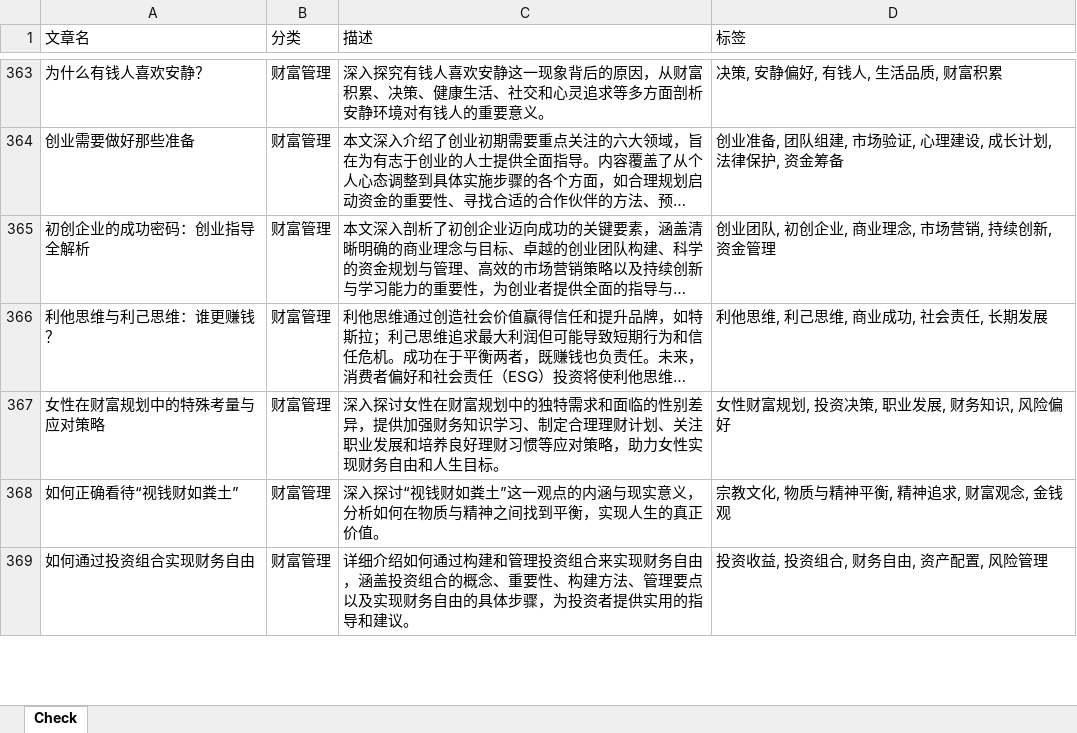
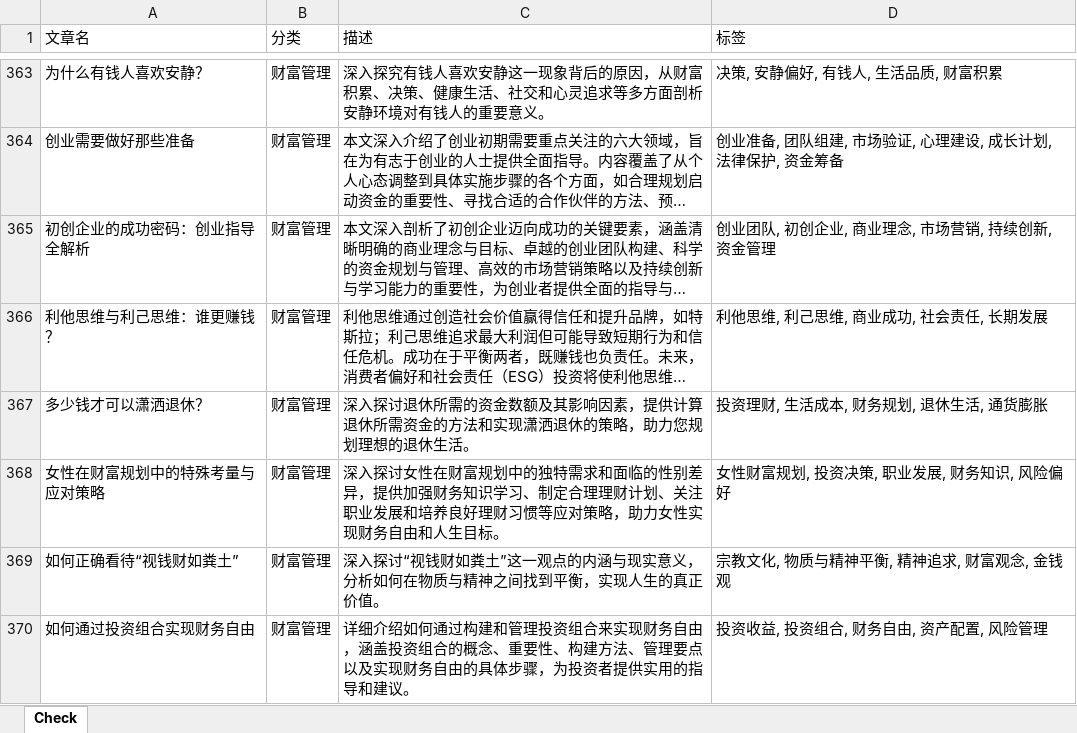
Before and after one commit to ddabb/vercel_ci, an Excel workbook: 文章信息.xlsx, sheet Check, drawn as a sheet; only a part is shown, gaps mark what is left out; long unchanged cells end in …; values as stored, in another font and other column widths than the file's, no borders; the diff names each change by its address in the sheet, - before the commit and + after, or states it on an @@ line.

```diff
--- a/文章信息.xlsx (sheet Check)
+++ b/文章信息.xlsx (sheet Check)
+row 367: 多少钱才可以潇洒退休？ | 财富管理 | 深入探讨退休所需的资金数额及其影响因素，提供计算退休所需资金的方法和实现潇洒退休的策略，助力您规划理想的退休生活。 | 投资理财, 生活成本, 财务规划, 退休生活, 通货膨胀
```
Also changed, not shown: 15 other files.
